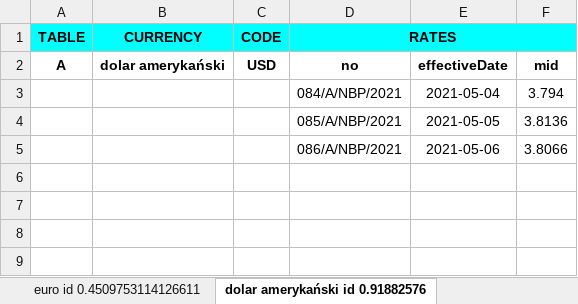
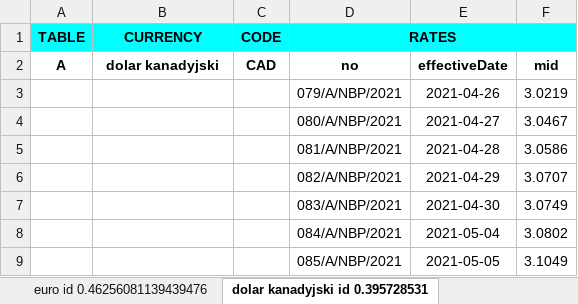
Before and after one commit to JaroslawK2020/ExchangeRate, an Excel workbook: Exchange rate.xlsx, sheet dolar kanadyjski id 0.395728531, drawn as a sheet; values as stored, in another font and other column widths than the file's, no borders; removed rows and columns are numbered as before the commit, all else as after; the diff names each change by its address in the sheet, - before the commit and + after, or states it on an @@ line.

```diff
--- a/Exchange rate.xlsx (sheet dolar kanadyjski id 0.395728531)
+++ b/Exchange rate.xlsx (sheet dolar kanadyjski id 0.395728531)
-sheet tab: euro id 0.4509753114126611
+sheet tab: euro id 0.46256081139439476
-sheet tab: dolar amerykański id 0.91882576
+sheet tab: dolar kanadyjski id 0.395728531
-B2 (CURRENCY): dolar amerykański
+B2 (CURRENCY): dolar kanadyjski
-C2 (CODE): USD
+C2 (CODE): CAD
+row 3:  |  |  | 079/A/NBP/2021 | 2021-04-26 | 3.0219
+row 4:  |  |  | 080/A/NBP/2021 | 2021-04-27 | 3.0467
+row 5:  |  |  | 081/A/NBP/2021 | 2021-04-28 | 3.0586
+row 6:  |  |  | 082/A/NBP/2021 | 2021-04-29 | 3.0707
+row 7:  |  |  | 083/A/NBP/2021 | 2021-04-30 | 3.0749
-F8: 3.794
+F8: 3.0802
-F9: 3.8136
+F9: 3.1049
-row 5:  |  |  | 086/A/NBP/2021 | 2021-05-06 | 3.8066
```
Also changed, not shown: sheet jen (Japonia) id 0.863172385910, sheet funt szterling id 0.59314708960, sheet euro id 0.46256081139439476, other sheet tabs, 2 other files.
